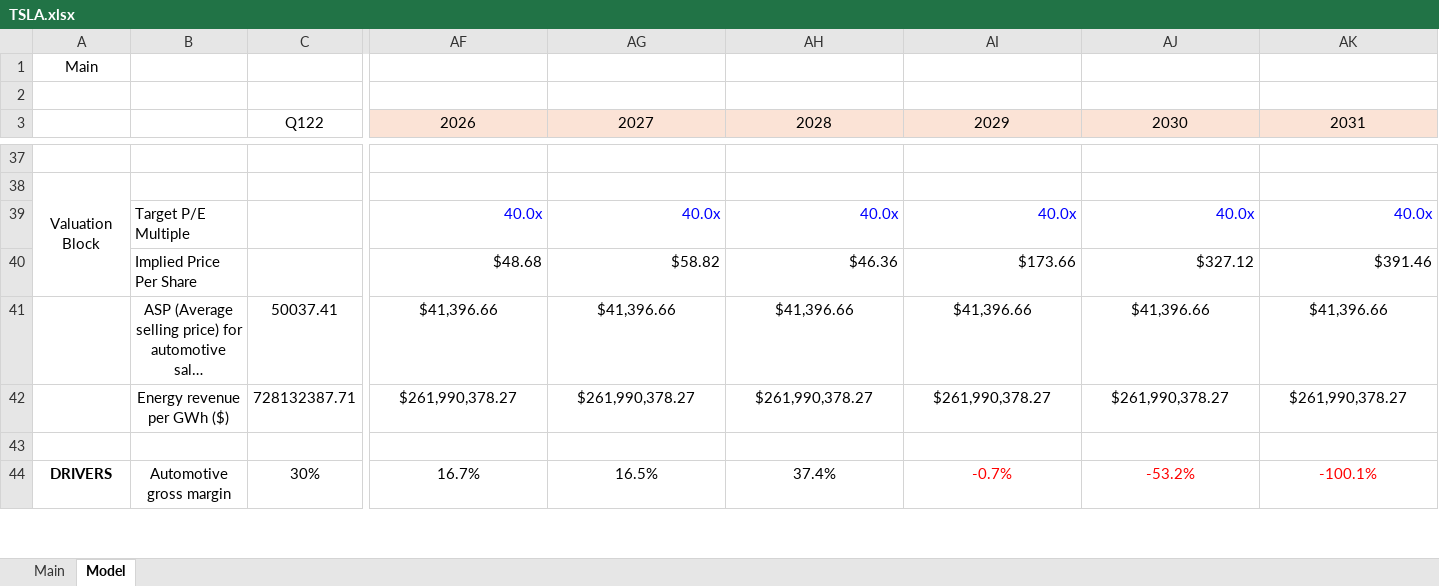
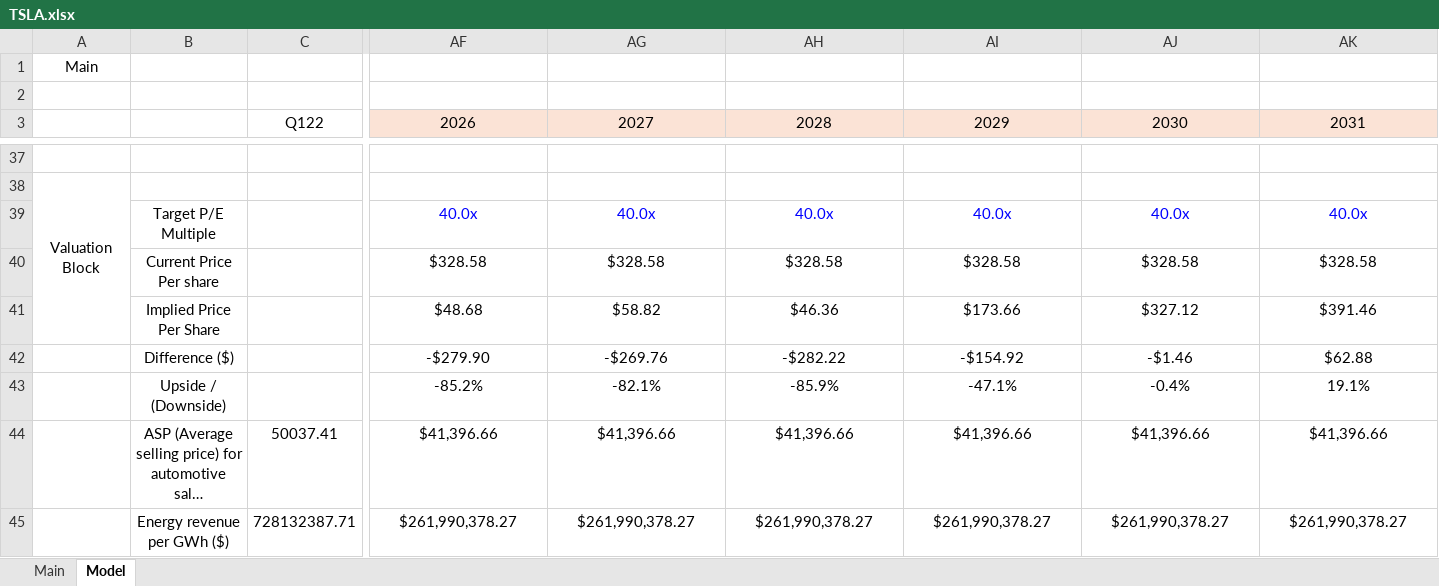
Before and after one commit to robinzerr/FinModels, an Excel workbook: TSLA.xlsx, sheet Model, drawn as a sheet; only a part is shown, gaps mark what is left out; the shorter side is filled out with more unchanged rows; long unchanged cells end in …; values as stored, in another font and other column widths than the file's, no borders; charts and pictures not drawn; addresses are those after the commit; rows hold the shown columns only; the diff names each change by its address in the sheet, - before the commit and + after, or states it on an @@ line.

Commit message:
I think Finished Tesla Model? i dunno there is definitely more to do

```diff
--- a/TSLA.xlsx (sheet Model)
+++ b/TSLA.xlsx (sheet Model)
-B39 alignment: left
+B39 alignment: center
-AF39:AK39 alignment: right
+AF39:AK39 alignment: center
+row 40:  | Current Price Per share |  | $328.58 | $328.58 | $328.58 | $328.58 | $328.58 | $328.58
-B41 alignment: left
+B41 alignment: center
-AF41:AK41 alignment: right
+AF41:AK41 alignment: center
+row 42:  | Difference ($) |  | -$279.90 | -$269.76 | -$282.22 | -$154.92 | -$1.46 | $62.88
+row 43:  | Upside / (Downside) |  | -85.2% | -82.1% | -85.9% | -47.1% | -0.4% | 19.1%
```
Also changed, not shown: sheet Main, charts or pictures.
